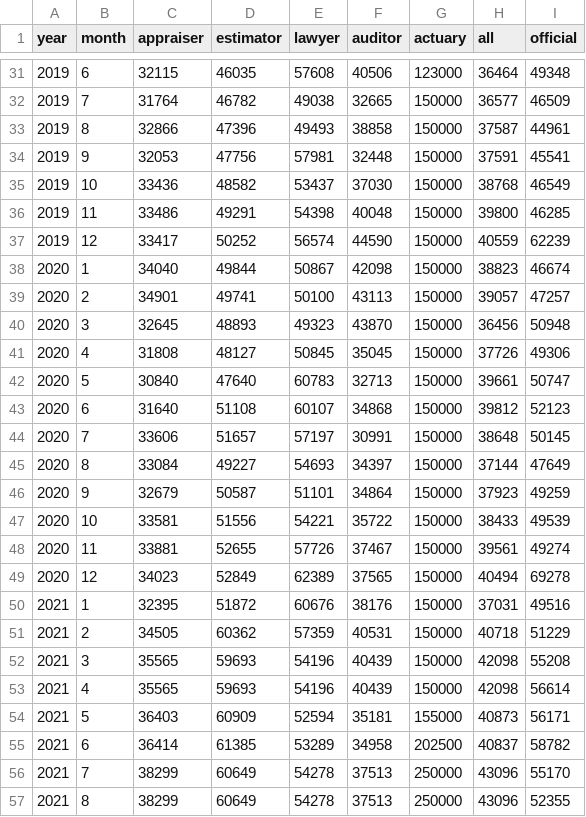
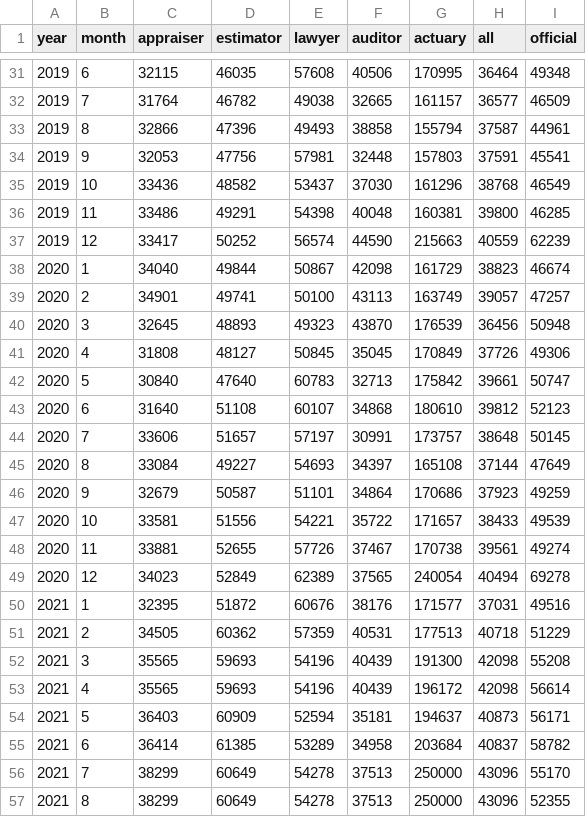
Before and after one commit to Kirill-Murashev/appraisers_exam_code, a CSV file: salaries+.csv, drawn as a sheet; only a part is shown, gaps mark what is left out; the diff covers the shown part only.

```diff
--- a/salaries+.csv
+++ b/salaries+.csv
@@ -31,26 +31,26 @@ year,month,appraiser,estimator,lawyer,auditor,actuary,all,official
-2019,6,32115,46035,57608,40506,123000,36464,49348
-2019,7,31764,46782,49038,32665,150000,36577,46509
-2019,8,32866,47396,49493,38858,150000,37587,44961
-2019,9,32053,47756,57981,32448,150000,37591,45541
-2019,10,33436,48582,53437,37030,150000,38768,46549
-2019,11,33486,49291,54398,40048,150000,39800,46285
-2019,12,33417,50252,56574,44590,150000,40559,62239
-2020,1,34040,49844,50867,42098,150000,38823,46674
-2020,2,34901,49741,50100,43113,150000,39057,47257
-2020,3,32645,48893,49323,43870,150000,36456,50948
-2020,4,31808,48127,50845,35045,150000,37726,49306
-2020,5,30840,47640,60783,32713,150000,39661,50747
-2020,6,31640,51108,60107,34868,150000,39812,52123
-2020,7,33606,51657,57197,30991,150000,38648,50145
-2020,8,33084,49227,54693,34397,150000,37144,47649
-2020,9,32679,50587,51101,34864,150000,37923,49259
-2020,10,33581,51556,54221,35722,150000,38433,49539
-2020,11,33881,52655,57726,37467,150000,39561,49274
-2020,12,34023,52849,62389,37565,150000,40494,69278
-2021,1,32395,51872,60676,38176,150000,37031,49516
-2021,2,34505,60362,57359,40531,150000,40718,51229
-2021,3,35565,59693,54196,40439,150000,42098,55208
-2021,4,35565,59693,54196,40439,150000,42098,56614
-2021,5,36403,60909,52594,35181,155000,40873,56171
-2021,6,36414,61385,53289,34958,202500,40837,58782
+2019,6,32115,46035,57608,40506,170995,36464,49348
+2019,7,31764,46782,49038,32665,161157,36577,46509
+2019,8,32866,47396,49493,38858,155794,37587,44961
+2019,9,32053,47756,57981,32448,157803,37591,45541
+2019,10,33436,48582,53437,37030,161296,38768,46549
+2019,11,33486,49291,54398,40048,160381,39800,46285
+2019,12,33417,50252,56574,44590,215663,40559,62239
+2020,1,34040,49844,50867,42098,161729,38823,46674
+2020,2,34901,49741,50100,43113,163749,39057,47257
+2020,3,32645,48893,49323,43870,176539,36456,50948
+2020,4,31808,48127,50845,35045,170849,37726,49306
+2020,5,30840,47640,60783,32713,175842,39661,50747
+2020,6,31640,51108,60107,34868,180610,39812,52123
+2020,7,33606,51657,57197,30991,173757,38648,50145
+2020,8,33084,49227,54693,34397,165108,37144,47649
+2020,9,32679,50587,51101,34864,170686,37923,49259
+2020,10,33581,51556,54221,35722,171657,38433,49539
+2020,11,33881,52655,57726,37467,170738,39561,49274
+2020,12,34023,52849,62389,37565,240054,40494,69278
+2021,1,32395,51872,60676,38176,171577,37031,49516
+2021,2,34505,60362,57359,40531,177513,40718,51229
+2021,3,35565,59693,54196,40439,191300,42098,55208
+2021,4,35565,59693,54196,40439,196172,42098,56614
+2021,5,36403,60909,52594,35181,194637,40873,56171
+2021,6,36414,61385,53289,34958,203684,40837,58782
 2021,7,38299,60649,54278,37513,250000,43096,55170
```
Also changed, not shown: 60 edited cells elsewhere in this file, 7 other files.
